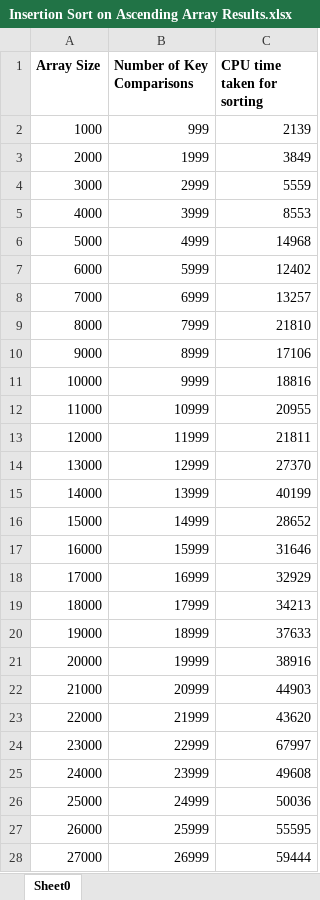
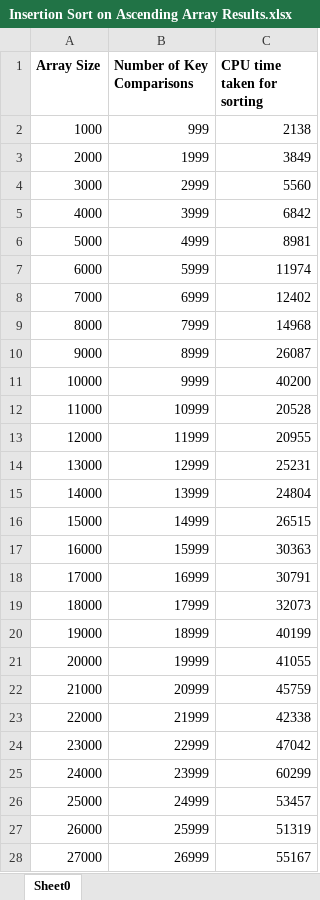
Before and after one commit to ann3431/CZ2001-Lab3, an Excel workbook: Output Data/Insertion Sort on Ascending Array Results.xlsx, sheet Sheet0, drawn as a sheet; only a part is shown; values as stored, in another font and other column widths than the file's, no borders; the diff covers the shown part only; the diff names each change by its address in the sheet, - before the commit and + after, or states it on an @@ line.

```diff
--- a/Output Data/Insertion Sort on Ascending Array Results.xlsx (sheet Sheet0)
+++ b/Output Data/Insertion Sort on Ascending Array Results.xlsx (sheet Sheet0)
-C2 (CPU time taken for sorting): 2139
+C2 (CPU time taken for sorting): 2138
-C4 (CPU time taken for sorting): 5559
+C4 (CPU time taken for sorting): 5560
-C5 (CPU time taken for sorting): 8553
+C5 (CPU time taken for sorting): 6842
-C6 (CPU time taken for sorting): 14968
+C6 (CPU time taken for sorting): 8981
-C7 (CPU time taken for sorting): 12402
+C7 (CPU time taken for sorting): 11974
-C8 (CPU time taken for sorting): 13257
+C8 (CPU time taken for sorting): 12402
-C9 (CPU time taken for sorting): 21810
+C9 (CPU time taken for sorting): 14968
-C10 (CPU time taken for sorting): 17106
+C10 (CPU time taken for sorting): 26087
-C11 (CPU time taken for sorting): 18816
+C11 (CPU time taken for sorting): 40200
-C12 (CPU time taken for sorting): 20955
+C12 (CPU time taken for sorting): 20528
-C13 (CPU time taken for sorting): 21811
+C13 (CPU time taken for sorting): 20955
-C14 (CPU time taken for sorting): 27370
+C14 (CPU time taken for sorting): 25231
-C15 (CPU time taken for sorting): 40199
+C15 (CPU time taken for sorting): 24804
-C16 (CPU time taken for sorting): 28652
+C16 (CPU time taken for sorting): 26515
-C17 (CPU time taken for sorting): 31646
+C17 (CPU time taken for sorting): 30363
-C18 (CPU time taken for sorting): 32929
+C18 (CPU time taken for sorting): 30791
-C19 (CPU time taken for sorting): 34213
+C19 (CPU time taken for sorting): 32073
-C20 (CPU time taken for sorting): 37633
+C20 (CPU time taken for sorting): 40199
-C21 (CPU time taken for sorting): 38916
+C21 (CPU time taken for sorting): 41055
-C22 (CPU time taken for sorting): 44903
+C22 (CPU time taken for sorting): 45759
-C23 (CPU time taken for sorting): 43620
+C23 (CPU time taken for sorting): 42338
-C24 (CPU time taken for sorting): 67997
+C24 (CPU time taken for sorting): 47042
-C25 (CPU time taken for sorting): 49608
+C25 (CPU time taken for sorting): 60299
-C26 (CPU time taken for sorting): 50036
+C26 (CPU time taken for sorting): 53457
-C27 (CPU time taken for sorting): 55595
+C27 (CPU time taken for sorting): 51319
-C28 (CPU time taken for sorting): 59444
+C28 (CPU time taken for sorting): 55167
```
Also changed, not shown: 73 edited cells elsewhere in this sheet, Output Data/Insertion Sort on Descending Array Results.xlsx, Output Data/Insertion Sort on Randomly-Ordered Array Results.xlsx, 4 other files.
